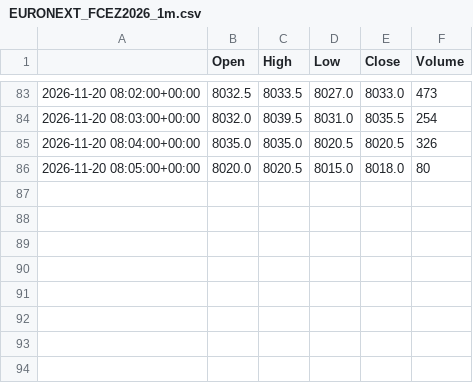
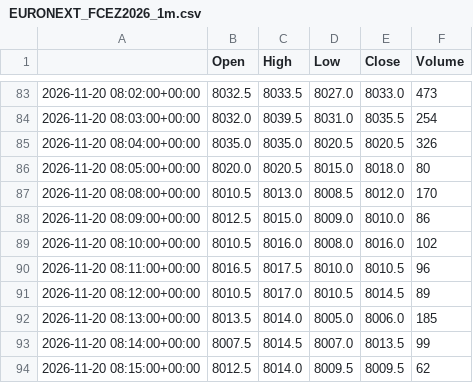
Before and after one commit to loljack01/AutoTrader, a CSV file: data/cache/EURONEXT_FCEZ2026_1m.csv, drawn as a sheet; only a part is shown, gaps mark what is left out; the diff names each change by its address in the sheet, - before the commit and + after, or states it on an @@ line.

```diff
--- a/data/cache/EURONEXT_FCEZ2026_1m.csv
+++ b/data/cache/EURONEXT_FCEZ2026_1m.csv
+row 87: 2026-11-20 08:08:00+00:00 | 8010.5 | 8013.0 | 8008.5 | 8012.0 | 170
+row 88: 2026-11-20 08:09:00+00:00 | 8012.5 | 8015.0 | 8009.0 | 8010.0 | 86
+row 89: 2026-11-20 08:10:00+00:00 | 8010.5 | 8016.0 | 8008.0 | 8016.0 | 102
+row 90: 2026-11-20 08:11:00+00:00 | 8016.5 | 8017.5 | 8010.0 | 8010.5 | 96
+row 91: 2026-11-20 08:12:00+00:00 | 8010.5 | 8017.0 | 8010.5 | 8014.5 | 89
+row 92: 2026-11-20 08:13:00+00:00 | 8013.5 | 8014.0 | 8005.0 | 8006.0 | 185
+row 93: 2026-11-20 08:14:00+00:00 | 8007.5 | 8014.5 | 8007.0 | 8013.5 | 99
+row 94: 2026-11-20 08:15:00+00:00 | 8012.5 | 8014.0 | 8009.5 | 8009.5 | 62
```
